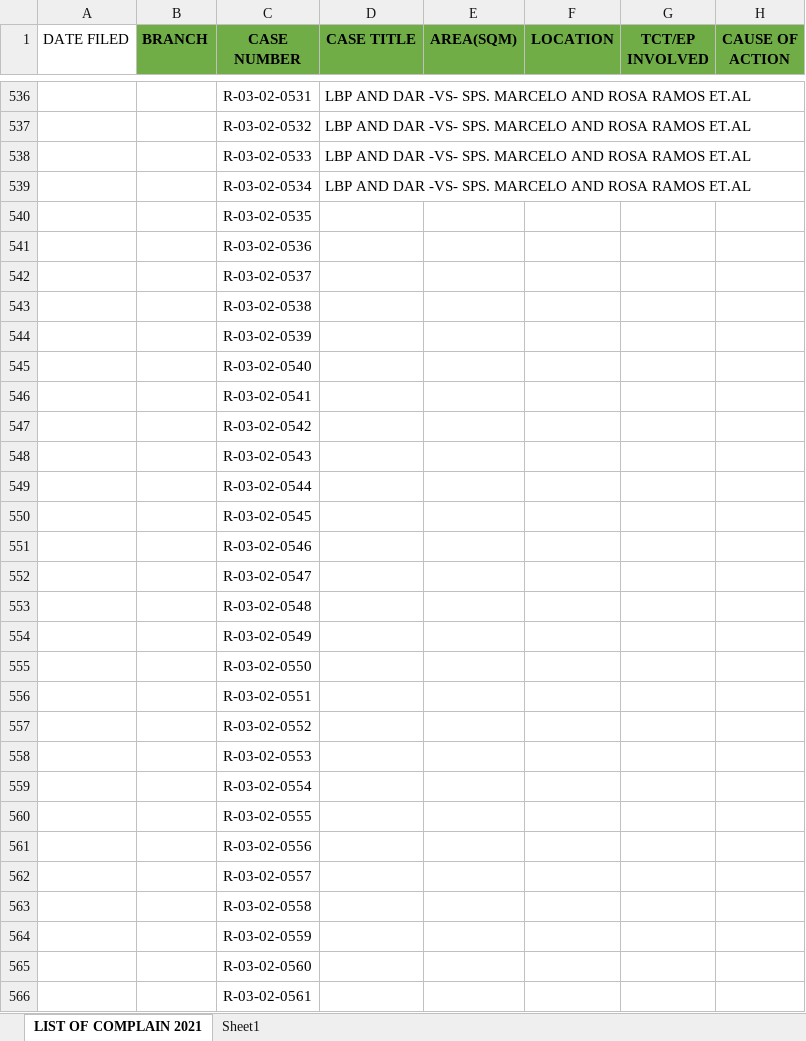
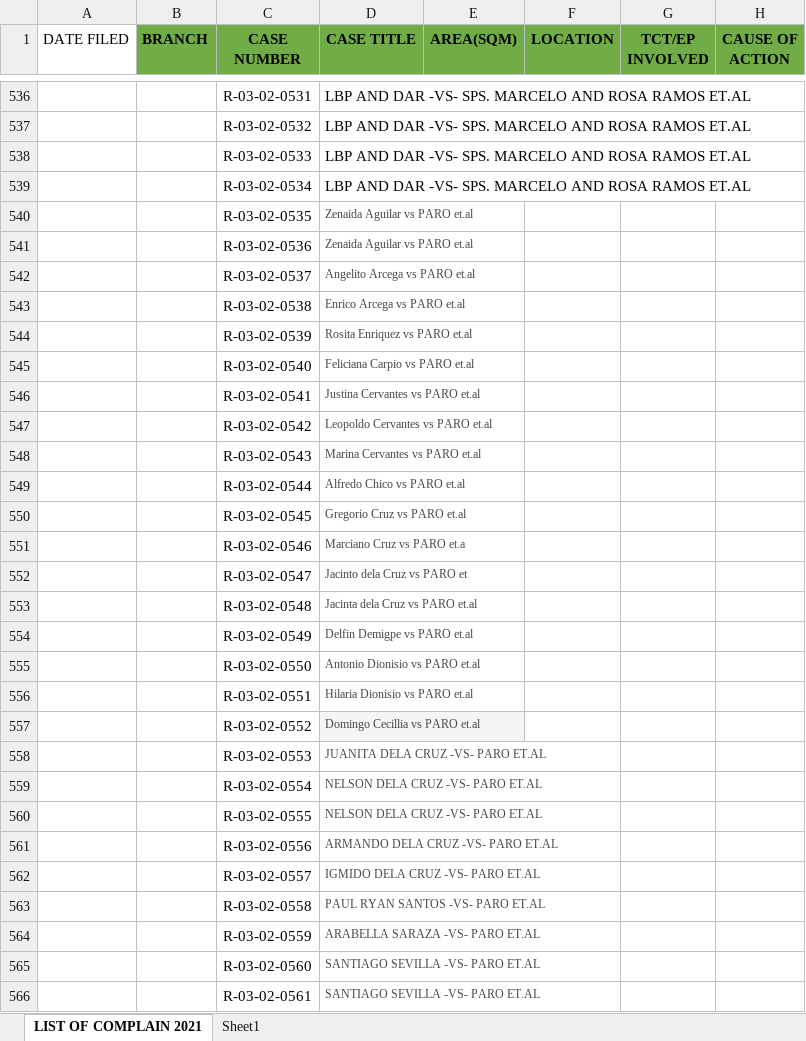
Before and after one commit to jltdev15/List-of-Complaints, an Excel workbook: LIST-OF-COMPLAINT-2021.xlsx, sheet LIST OF COMPLAIN 2021, drawn as a sheet; only a part is shown, gaps mark what is left out; values as stored, in another font and other column widths than the file's, no borders; the diff covers the shown part only; the diff names each change by its address in the sheet, - before the commit and + after, or states it on an @@ line.

Commit message:
Update LIST-OF-COMPLAINT-2021.xlsx

```diff
--- a/LIST-OF-COMPLAINT-2021.xlsx (sheet LIST OF COMPLAIN 2021)
+++ b/LIST-OF-COMPLAINT-2021.xlsx (sheet LIST OF COMPLAIN 2021)
-D540:D541 (CASE TITLE): (empty)
+D540:D541 (CASE TITLE): Zenaida Aguilar vs PARO et.al
-D542 (CASE TITLE): (empty)
+D542 (CASE TITLE): Angelito Arcega vs PARO et.al
-D543 (CASE TITLE): (empty)
+D543 (CASE TITLE): Enrico Arcega vs PARO et.al
-D544 (CASE TITLE): (empty)
+D544 (CASE TITLE): Rosita Enriquez vs PARO et.al
-D545 (CASE TITLE): (empty)
+D545 (CASE TITLE): Feliciana Carpio vs PARO et.al
-D546 (CASE TITLE): (empty)
+D546 (CASE TITLE): Justina Cervantes vs PARO et.al
-D547 (CASE TITLE): (empty)
+D547 (CASE TITLE): Leopoldo Cervantes vs PARO et.al
-D548 (CASE TITLE): (empty)
+D548 (CASE TITLE): Marina Cervantes vs PARO et.al
-D549 (CASE TITLE): (empty)
+D549 (CASE TITLE): Alfredo Chico vs PARO et.al
-D550 (CASE TITLE): (empty)
+D550 (CASE TITLE): Gregorio Cruz vs PARO et.al
-D551 (CASE TITLE): (empty)
+D551 (CASE TITLE): Marciano Cruz vs PARO et.a
-D552 (CASE TITLE): (empty)
+D552 (CASE TITLE): Jacinto dela Cruz vs PARO et
-D553 (CASE TITLE): (empty)
+D553 (CASE TITLE): Jacinta dela Cruz vs PARO et.al
-D554 (CASE TITLE): (empty)
+D554 (CASE TITLE): Delfin Demigpe vs PARO et.al
-D555 (CASE TITLE): (empty)
+D555 (CASE TITLE): Antonio Dionisio vs PARO et.al
-D556 (CASE TITLE): (empty)
+D556 (CASE TITLE): Hilaria Dionisio vs PARO et.al
-D557 (CASE TITLE): (empty)
+D557 (CASE TITLE): Domingo Cecillia vs PARO et.al
-D557 fill: none
+D557 fill: #F5F5F5
-D558 (CASE TITLE): (empty)
+D558 (CASE TITLE): JUANITA DELA CRUZ -VS- PARO ET.AL
-D559:D560 (CASE TITLE): (empty)
+D559:D560 (CASE TITLE): NELSON DELA CRUZ -VS- PARO ET.AL
-D561 (CASE TITLE): (empty)
+D561 (CASE TITLE): ARMANDO DELA CRUZ -VS- PARO ET.AL
-D562 (CASE TITLE): (empty)
+D562 (CASE TITLE): IGMIDO DELA CRUZ -VS- PARO ET.AL
-D563 (CASE TITLE): (empty)
+D563 (CASE TITLE): PAUL RYAN SANTOS -VS- PARO ET.AL
-D564 (CASE TITLE): (empty)
+D564 (CASE TITLE): ARABELLA SARAZA -VS- PARO ET.AL
-D565:D566 (CASE TITLE): (empty)
+D565:D566 (CASE TITLE): SANTIAGO SEVILLA -VS- PARO ET.AL
```
Also changed, not shown: 21 edited cells and cell formats elsewhere in this sheet.
